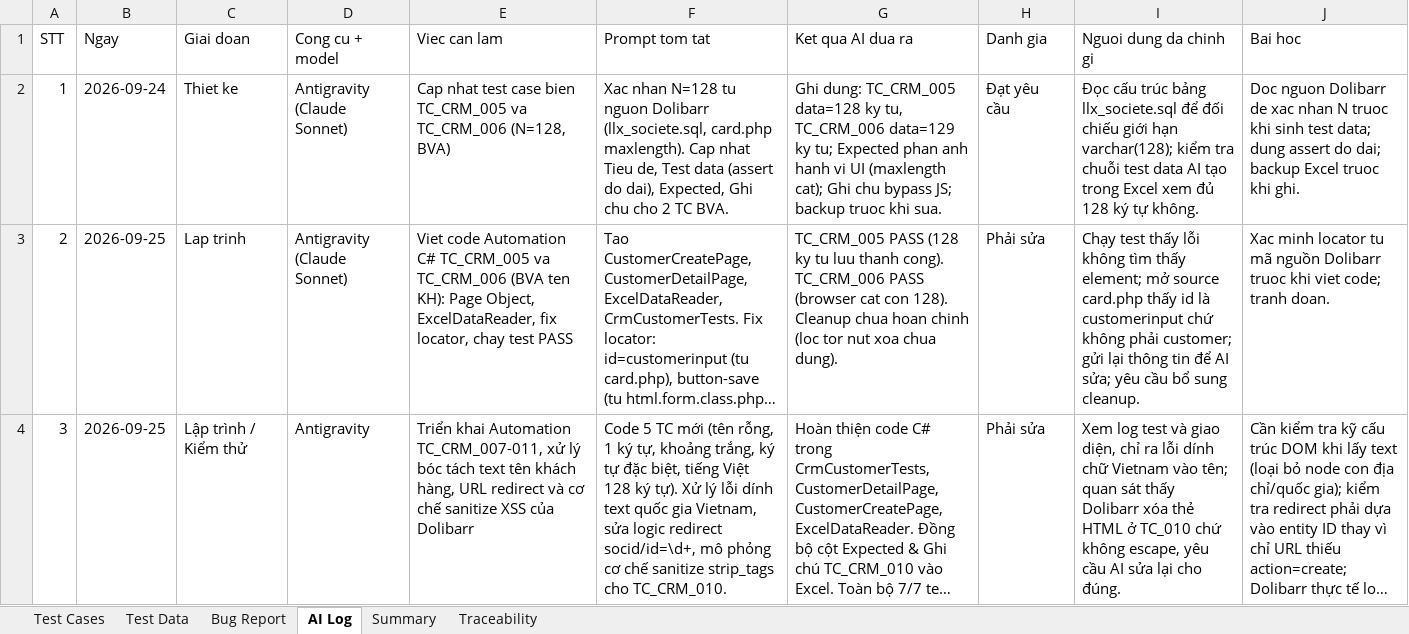
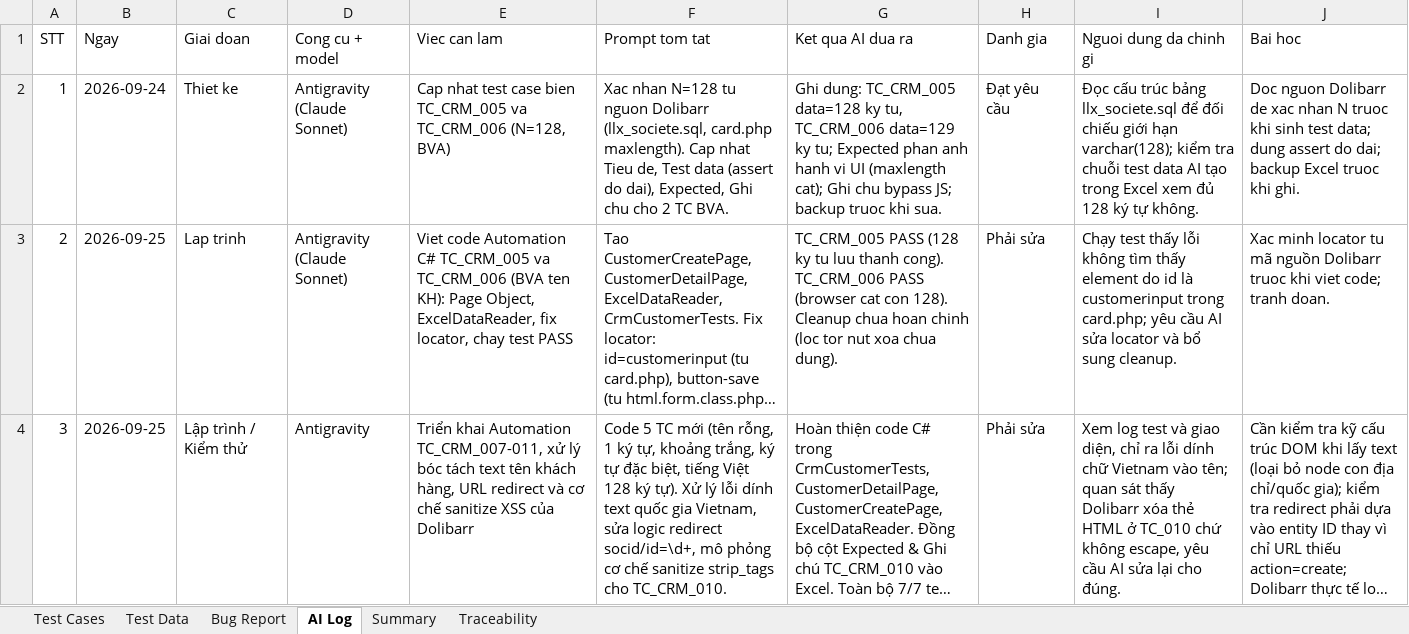
Before and after one commit to phidanghai-spec/Dolibarr_ERP_Testing, an Excel workbook: testcases/Dolibarr_TestCases.xlsx, sheet AI Log, drawn as a sheet; only a part is shown; long unchanged cells end in …; values as stored, in another font and other column widths than the file's, no borders; the diff covers the shown part only; the diff names each change by its address in the sheet, - before the commit and + after, or states it on an @@ line.

Commit message:
docs: tinh chinh AI Log va CHANGELOG theo gop y review

```diff
--- a/testcases/Dolibarr_TestCases.xlsx (sheet AI Log)
+++ b/testcases/Dolibarr_TestCases.xlsx (sheet AI Log)
-I3 (Nguoi dung da chinh gi): …tìm thấy element; mở source card.php thấy id là customerinput chứ không phải customer; gửi lại thông tin để AI sửa; yêu cầu bổ sung…
+I3 (Nguoi dung da chinh gi): …tìm thấy element do id là customerinput trong card.php; yêu cầu AI sửa locator và bổ sung…
```
Also changed, not shown: 1 edited cell elsewhere in this sheet, 1 other file.
